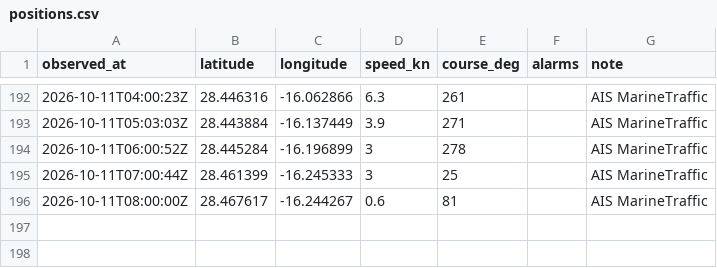
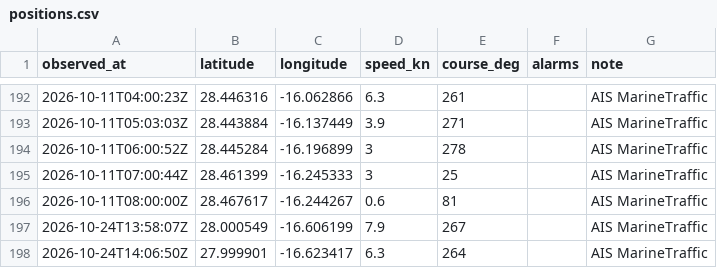
Before and after one commit to Natim/pesk_ebrel_map, a CSV file: docs/positions.csv, drawn as a sheet; only a part is shown, gaps mark what is left out.

```diff
--- a/docs/positions.csv
+++ b/docs/positions.csv
@@ -196 +196,3 @@ observed_at,latitude,longitude,speed_kn,course_deg,alarms,note
 2026-10-11T08:00:00Z,28.467617,-16.244267,0.6,81,,AIS MarineTraffic
+2026-10-24T13:58:07Z,28.000549,-16.606199,7.9,267,,AIS MarineTraffic
+2026-10-24T14:06:50Z,27.999901,-16.623417,6.3,264,,AIS MarineTraffic
```
Also changed, not shown: 1 other file.
